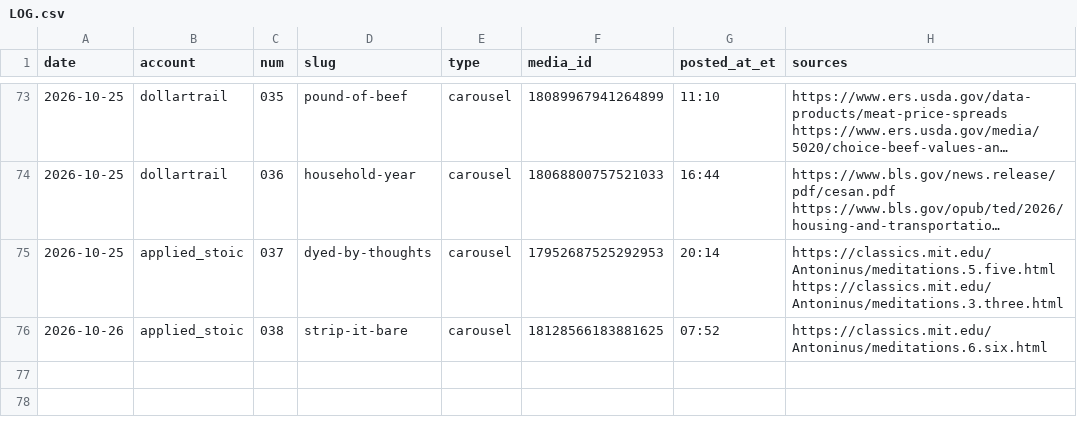
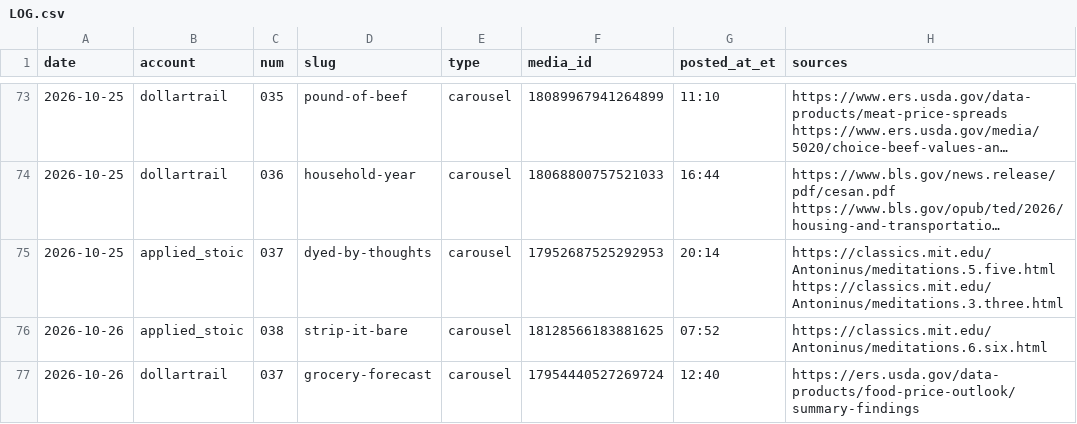
Before and after one commit to jimlastinger/ig-posts, a CSV file: LOG.csv, drawn as a sheet; only a part is shown, gaps mark what is left out; long unchanged cells end in …; the diff names each change by its address in the sheet, - before the commit and + after, or states it on an @@ line.

```diff
--- a/LOG.csv
+++ b/LOG.csv
+row 77: 2026-10-26 | dollartrail | 037 | grocery-forecast | carousel | 17954440527269724 | 12:40 | https://ers.usda.gov/data-products/food-price-outlook/summary-findings
```
